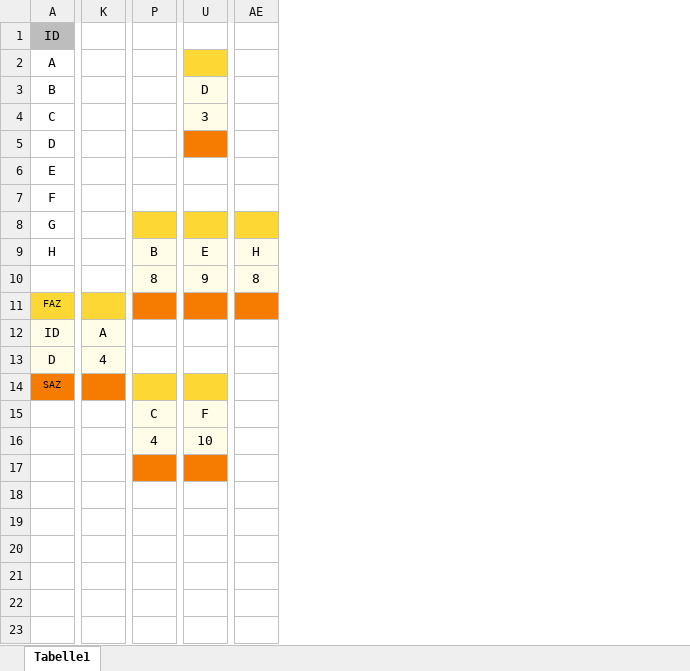
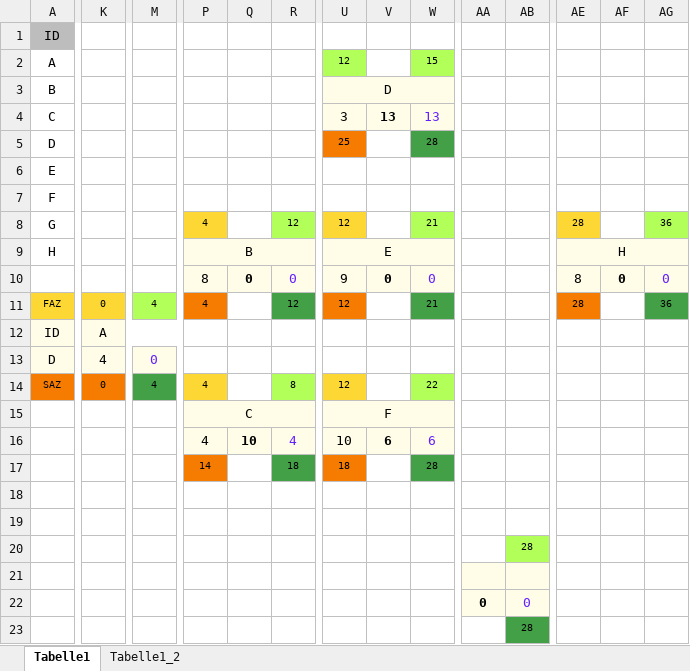
Before and after one commit to SebastianMeisel/QM_PM, an Excel workbook: Übungen/05_Netzplan_Wiederholung2.xlsx, sheet Tabelle1, drawn as a sheet; only a part is shown, gaps mark what is left out; values as stored, in another font and other column widths than the file's, no borders; conditional formats not drawn; removed rows and columns are numbered as before the commit, all else as after; rows hold the shown columns only; the diff covers the shown part only; the diff names each change by its address in the sheet, - before the commit and + after, or states it on an @@ line.

```diff
--- a/Übungen/05_Netzplan_Wiederholung2.xlsx (sheet Tabelle1)
+++ b/Übungen/05_Netzplan_Wiederholung2.xlsx (sheet Tabelle1)
+sheet tab: Tabelle1_2
+column M, rows 11-14: 4 |  | 0 | 4
+column Q, rows 10-16: 0 |  |  |  |  |  | 10
+column R, rows 8-16: 12 |  | 0 | 12 |  |  | 8 |  | 4
+column V, rows 4-16: 13 |  |  |  |  |  | 0 |  |  |  |  |  | 6
+column W, rows 2-16: 15 |  | 13 | 28 |  |  | 21 |  | 0 | 21 |  |  | 22 |  | 6
+column AA, row 22: 0
+column AB, rows 20-22: 28 |  | 0
+column AF, row 10: 0
+column AG, rows 8-11: 36 |  | 0 | 36
-U2: (empty)
+U2: 12
-U2 fill: #FDD835
+U2 fill: #B2FF59
-U5: (empty)
+U5: 25
-P8: (empty)
+P8: 4
-U8: (empty)
+U8: 12
-AE8: (empty)
+AE8: 28
+AE9:AG9 merged
-K11: (empty)
+K11: 0
-P11: (empty)
+P11: 4
-U11: (empty)
+U11: 12
-AE11: (empty)
+AE11: 28
-K14: (empty)
+K14: 0
-P14: (empty)
+P14: 4
-U14: (empty)
+U14: 12
+row 17:  |  |  | 14 |  | 18 | 18 |  | 28
-P18 fill: #F57C00
+P18 fill: none
-U18 fill: #F57C00
+U18 fill: none
-row 20: (empty)
+row 20:  |  |  |  |  |  |  |  |  |  | 28
-row 20: (empty)
+row 23:  |  |  |  |  |  |  |  |  |  | 28
```
Also changed, not shown: 7 removed columns and cell formats elsewhere in this sheet, formulas that keep their value.
